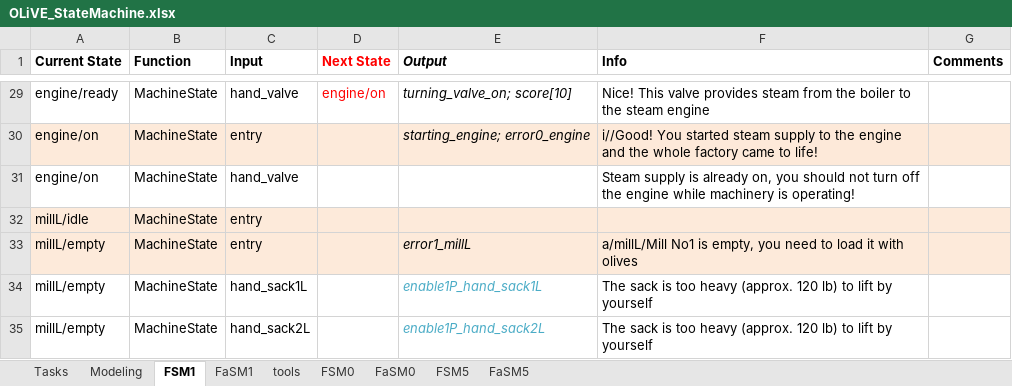
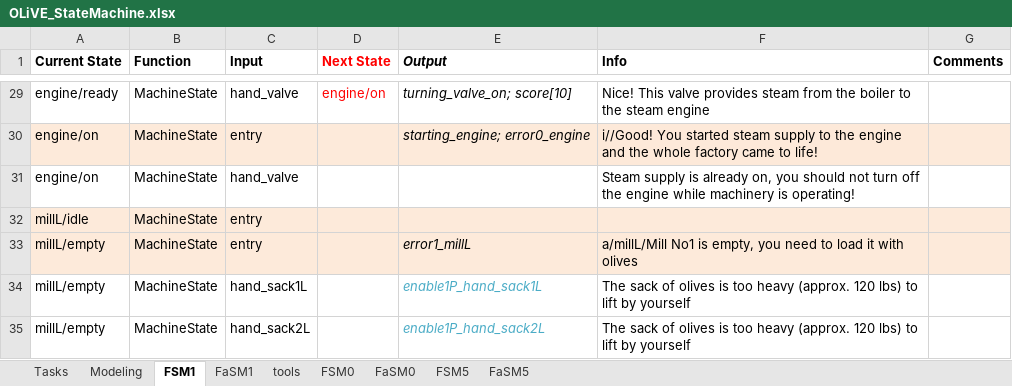
Before and after one commit to tokola/GitHub_OLiVE, an Excel workbook: OLiVE_StateMachine.xlsx, sheet FSM1, drawn as a sheet; only a part is shown, gaps mark what is left out; values as stored, in another font and other column widths than the file's, no borders; the diff covers the shown part only; the diff names each change by its address in the sheet, - before the commit and + after, or states it on an @@ line.

```diff
--- a/OLiVE_StateMachine.xlsx (sheet FSM1)
+++ b/OLiVE_StateMachine.xlsx (sheet FSM1)
-F34:F35 (Info): The sack is too heavy (approx. 120 lb) to lift…
+F34:F35 (Info): The sack of olives is too heavy (approx. 120 lbs) to lift…
```
Also changed, not shown: 2 added rows and 17 edited cells elsewhere in this sheet, sheet FSM0, sheet FSM5, sheet tools, sheet FaSM0, sheet FaSM5, 5 other files.
